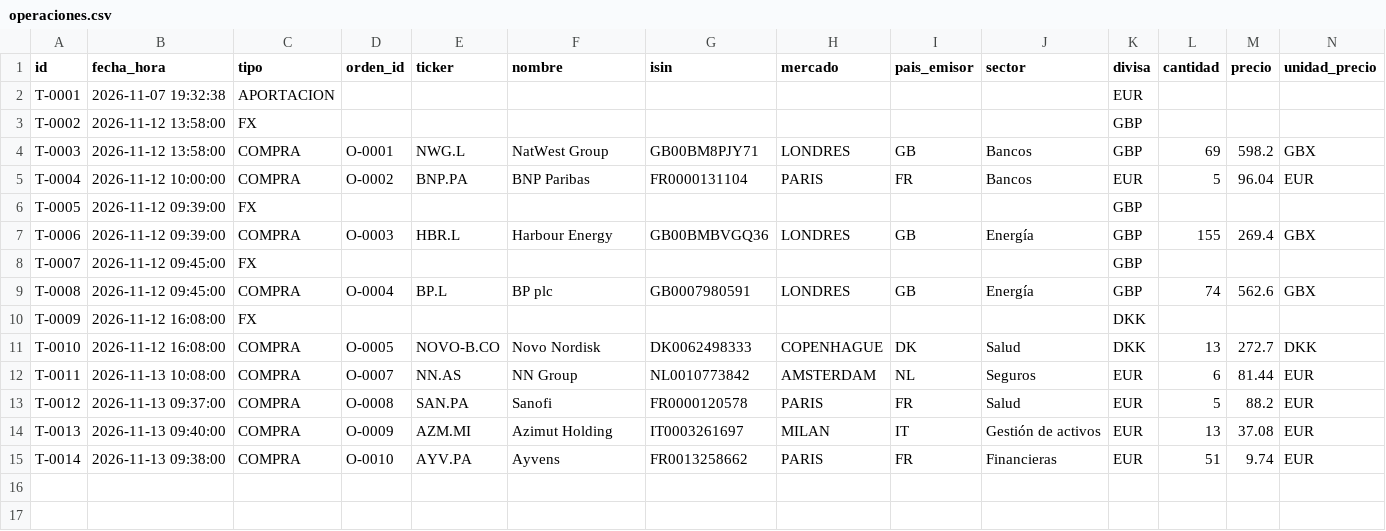
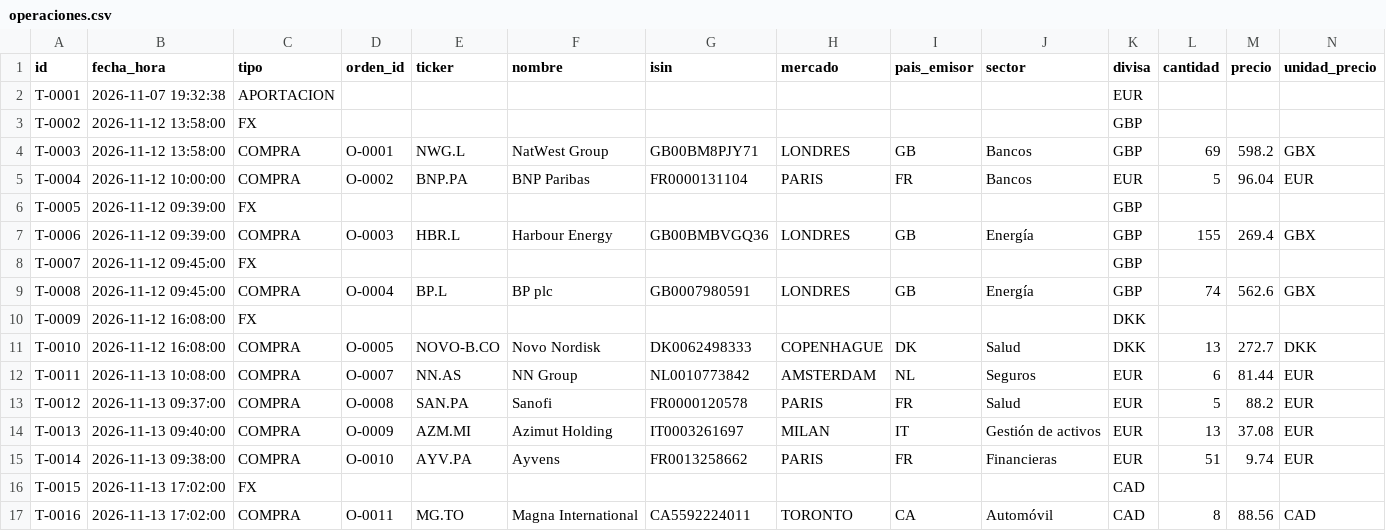
Before and after one commit to kleid98/Cartera-value, a CSV file: ledger/operaciones.csv, drawn as a sheet; only a part is shown; rows hold the shown columns only; the diff names each change by its address in the sheet, - before the commit and + after, or states it on an @@ line.

```diff
--- a/ledger/operaciones.csv
+++ b/ledger/operaciones.csv
+row 16: T-0015 | 2026-11-13 17:02:00 | FX |  |  |  |  |  |  |  | CAD
+row 17: T-0016 | 2026-11-13 17:02:00 | COMPRA | O-0011 | MG.TO | Magna International | CA5592224011 | TORONTO | CA | Automóvil | CAD | 8 | 88.56 | CAD
```
Also changed, not shown: ledger/historico.csv, ledger/ordenes.csv, 6 other files.
